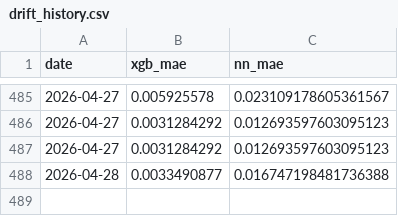
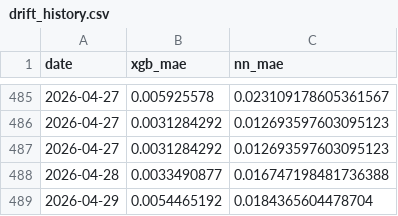
Before and after one commit to natarajsarikonda98-svg/Weather_prediction, a CSV file: outputs/metrics/drift_history.csv, drawn as a sheet; only a part is shown, gaps mark what is left out; the diff names each change by its address in the sheet, - before the commit and + after, or states it on an @@ line.

```diff
--- a/outputs/metrics/drift_history.csv
+++ b/outputs/metrics/drift_history.csv
+row 489: 2026-04-29 | 0.0054465192 | 0.0184365604478704
```
Also changed, not shown: outputs/reports/final_model_performance_summary.csv, outputs/webdata/live_current_temp.csv, 20 other files.
